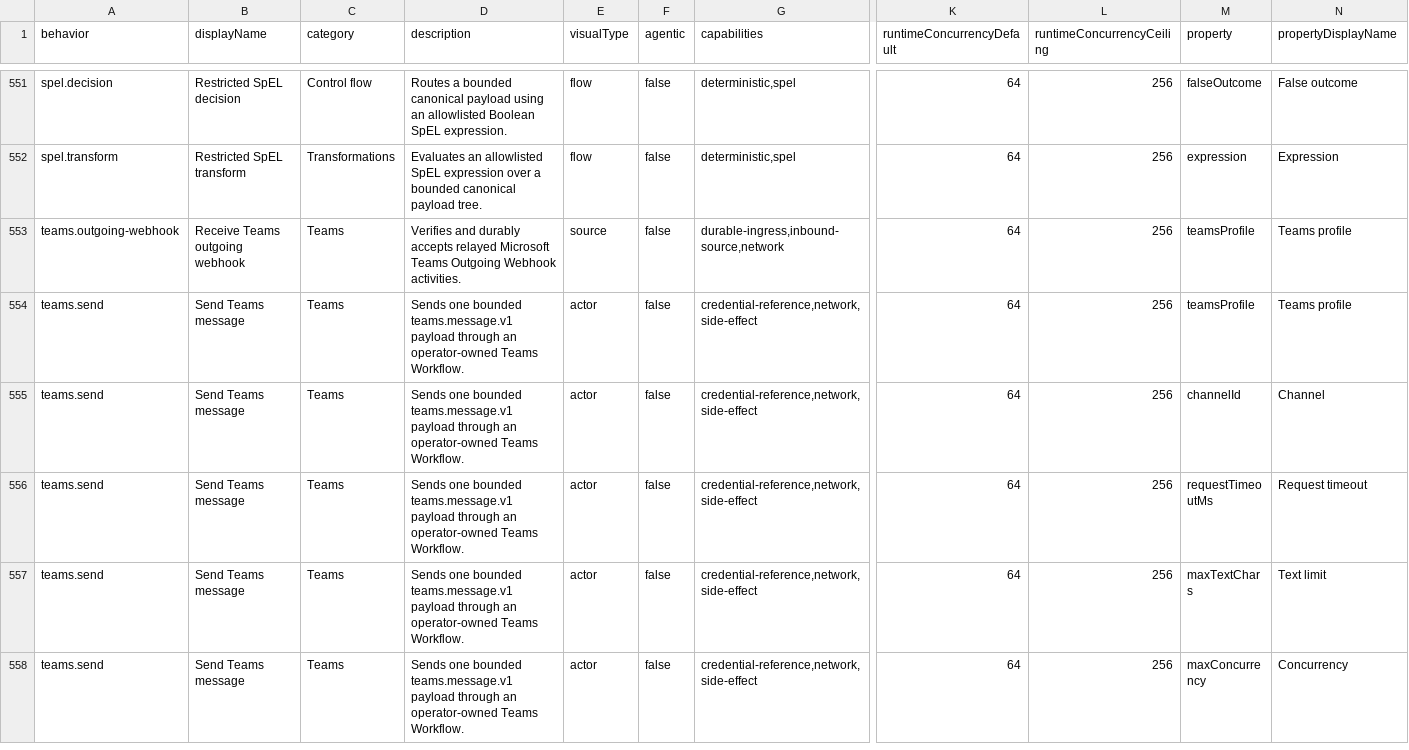
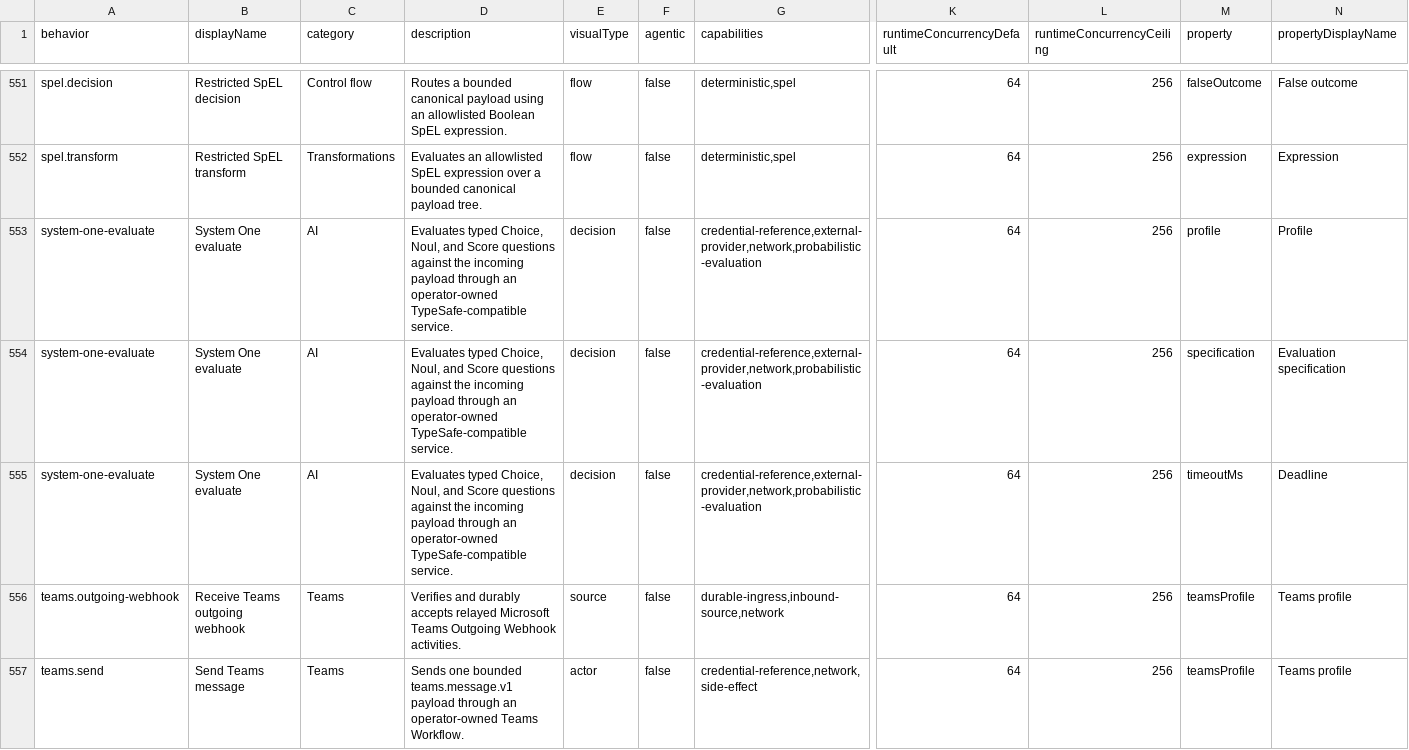
Before and after one commit to ravenroot-ai/ravenroot, a TSV file: docs/reference/node-descriptor-contracts.tsv, drawn as a sheet; only a part is shown, gaps mark what is left out; the shorter side is filled out with more unchanged rows; rows hold the shown columns only; the diff names each change by its address in the sheet, - before the commit and + after, or states it on an @@ line.

Commit message:
Add optional System One evaluation bundle

```diff
--- a/docs/reference/node-descriptor-contracts.tsv
+++ b/docs/reference/node-descriptor-contracts.tsv
+row 553: system-one-evaluate | System One evaluate | AI | Evaluates typed Choice, Noul, and Score questions against the incoming payload through an operator-owned TypeSafe-compatible service. | decision | false | credential-reference,external-provider,network,probabilistic-evaluation | 64 | 256 | profile | Profile
+row 554: system-one-evaluate | System One evaluate | AI | Evaluates typed Choice, Noul, and Score questions against the incoming payload through an operator-owned TypeSafe-compatible service. | decision | false | credential-reference,external-provider,network,probabilistic-evaluation | 64 | 256 | specification | Evaluation specification
+row 555: system-one-evaluate | System One evaluate | AI | Evaluates typed Choice, Noul, and Score questions against the incoming payload through an operator-owned TypeSafe-compatible service. | decision | false | credential-reference,external-provider,network,probabilistic-evaluation | 64 | 256 | timeoutMs | Deadline
```
Also changed, not shown: 33 other files.
